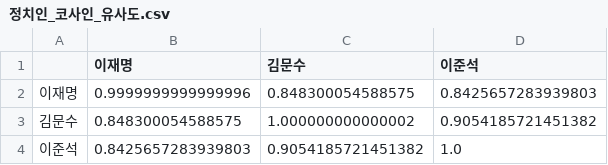
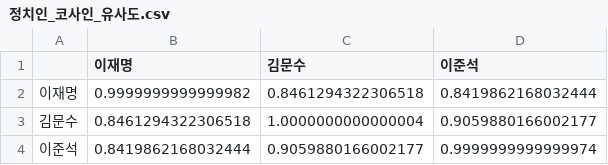
Before and after one commit to hyeriiiiinnn/KORE208_team5, a CSV file: 4. TF-IDF/정치인_코사인_유사도.csv, drawn as a sheet.

```diff
--- a/4. TF-IDF/정치인_코사인_유사도.csv
+++ b/4. TF-IDF/정치인_코사인_유사도.csv
@@ -1,4 +1,4 @@
 ,이재명,김문수,이준석
-이재명,0.9999999999999996,0.848300054588575,0.8425657283939803
-김문수,0.848300054588575,1.000000000000002,0.9054185721451382
-이준석,0.8425657283939803,0.9054185721451382,1.0
+이재명,0.9999999999999982,0.8461294322306518,0.8419862168032444
+김문수,0.8461294322306518,1.0000000000000004,0.9059880166002177
+이준석,0.8419862168032444,0.9059880166002177,0.9999999999999974
```
Also changed, not shown: 3 other files.
